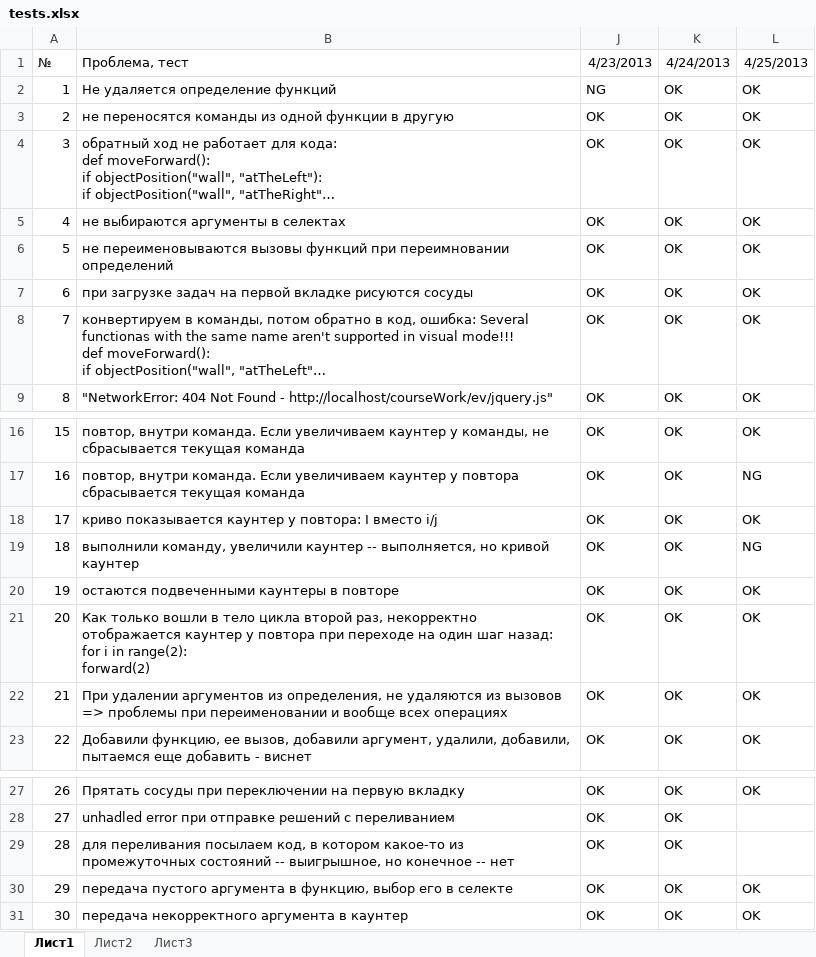
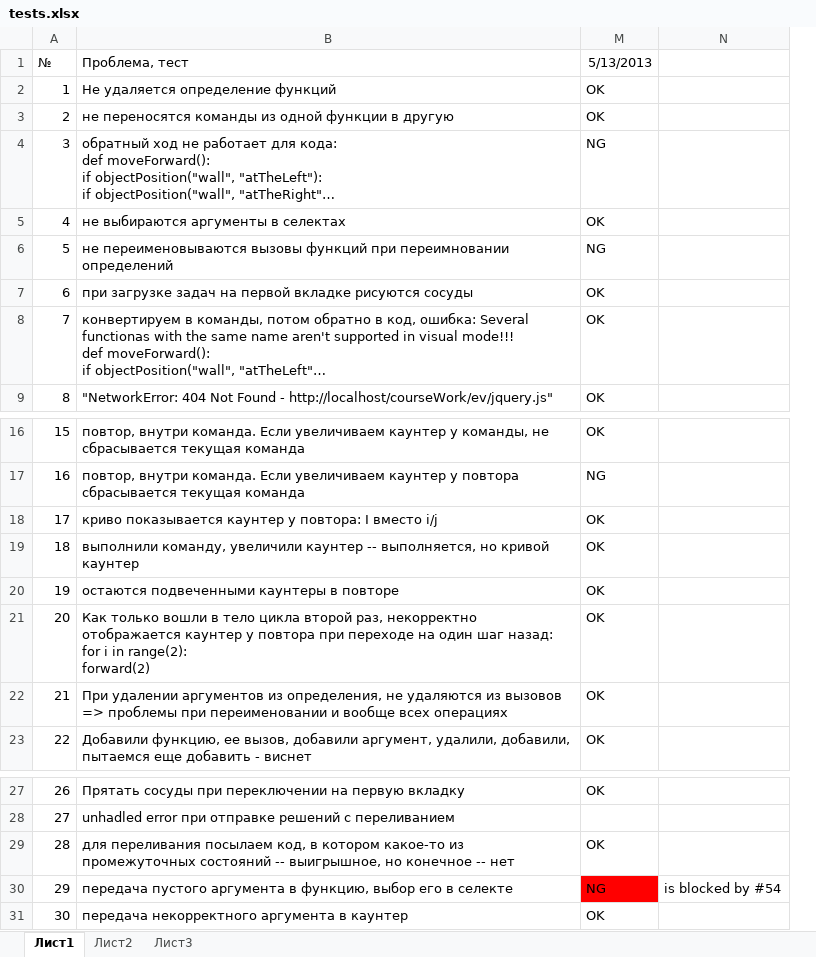
Before and after one commit to klenin/cats-junior, an Excel workbook: tests.xlsx, sheet Лист1, drawn as a sheet; only a part is shown, gaps mark what is left out; long unchanged cells end in …; values as stored, in another font and other column widths than the file's, no borders; conditional formats not drawn; removed rows and columns are numbered as before the commit, all else as after; the diff covers the shown part only; the diff names each change by its address in the sheet, - before the commit and + after, or states it on an @@ line.

```diff
--- a/tests.xlsx (sheet Лист1)
+++ b/tests.xlsx (sheet Лист1)
@@ column J (4/23/2013) hidden, rows 2-9: NG | OK | OK | OK | OK | OK | OK | OK; rows 16-23: all OK; rows 27-31: all OK @@
@@ column K (4/24/2013) hidden, rows 2-9: all OK; rows 16-23: all OK; rows 27-31: all OK @@
+column N, row 30: is blocked by #54
-M1: 4/25/2013
+M1: 5/13/2013
-M4 (5/13/2013): OK
+M4 (5/13/2013): NG
-M6 (5/13/2013): OK
+M6 (5/13/2013): NG
-M19 (5/13/2013): NG
+M19 (5/13/2013): OK
-M29 (5/13/2013): (empty)
+M29 (5/13/2013): OK
-M30 (5/13/2013): OK
+M30 (5/13/2013): NG
-M30 fill: none
+M30 fill: #FF0000
```
Also changed, not shown: 48 added rows, 6 edited cells and row numbers in column A elsewhere in this sheet.
